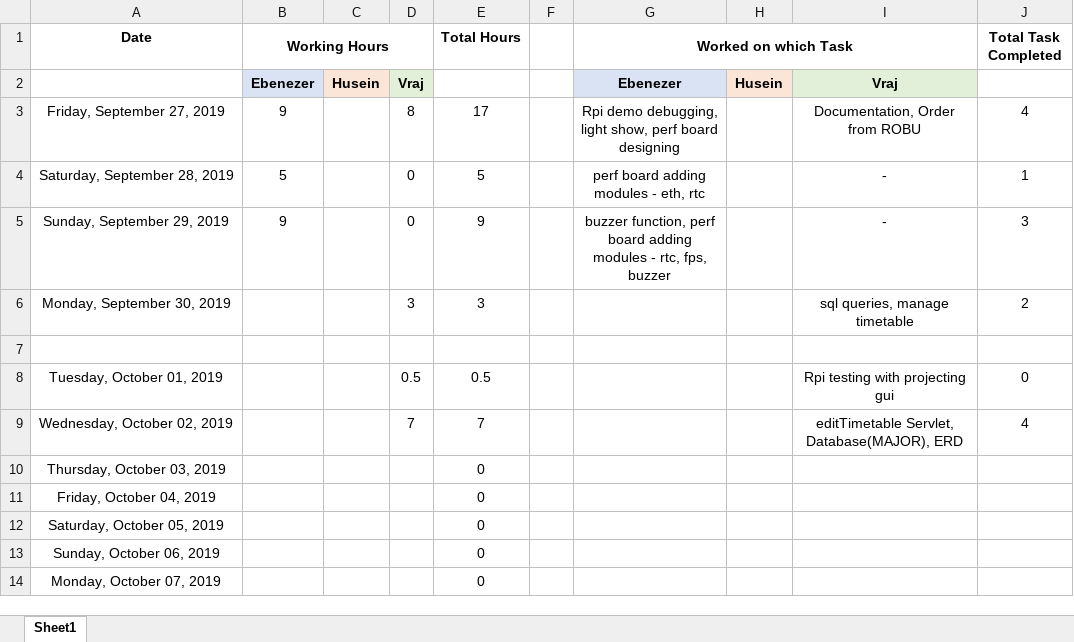
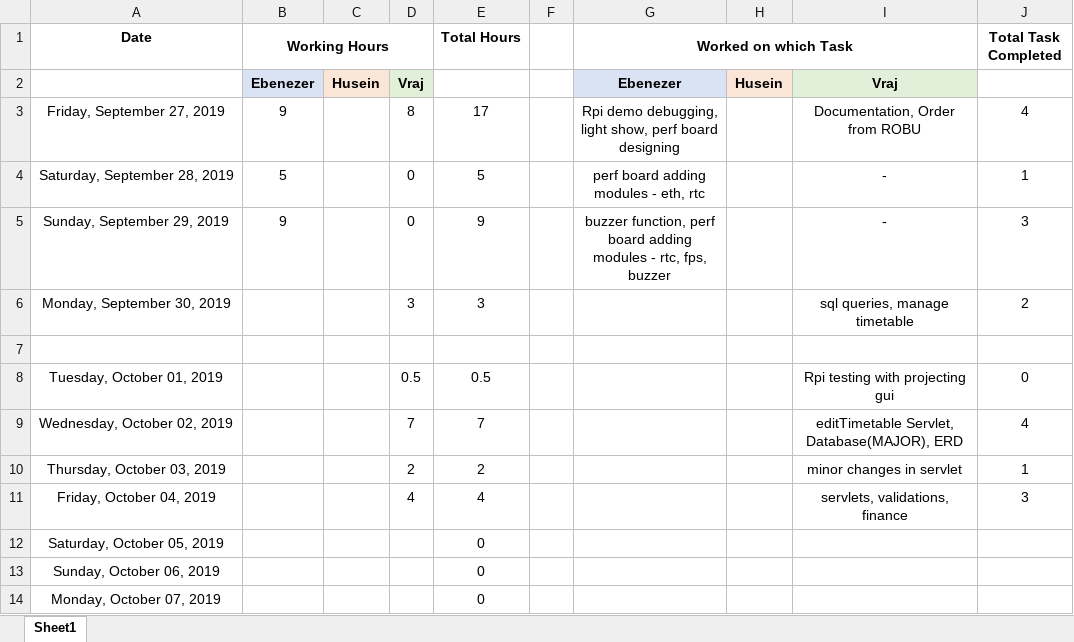
Before and after one commit to ebenezer-isaac/cerberus-web, an Excel workbook: Documentation/Working Hours.xlsx, sheet Sheet1, drawn as a sheet; values as stored, in another font and other column widths than the file's, no borders; the diff names each change by its address in the sheet, - before the commit and + after, or states it on an @@ line.

Commit message:
Documentation - Hours

```diff
--- a/Documentation/Working Hours.xlsx (sheet Sheet1)
+++ b/Documentation/Working Hours.xlsx (sheet Sheet1)
-D10: (empty)
+D10: 2
-E10 (Total Hours): 0
+E10 (Total Hours): 2
-I10: (empty)
+I10: minor changes in servlet
-J10 (Total Task Completed): (empty)
+J10 (Total Task Completed): 1
-D11: (empty)
+D11: 4
-E11 (Total Hours): 0
+E11 (Total Hours): 4
-I11: (empty)
+I11: servlets, validations, finance
-J11 (Total Task Completed): (empty)
+J11 (Total Task Completed): 3
```
